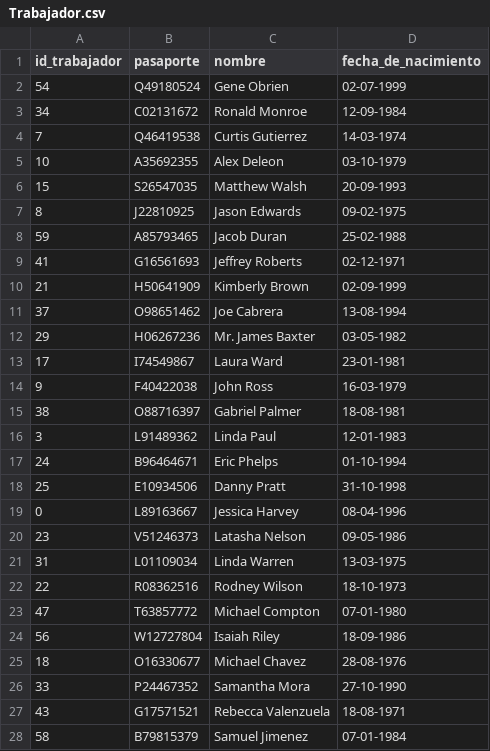
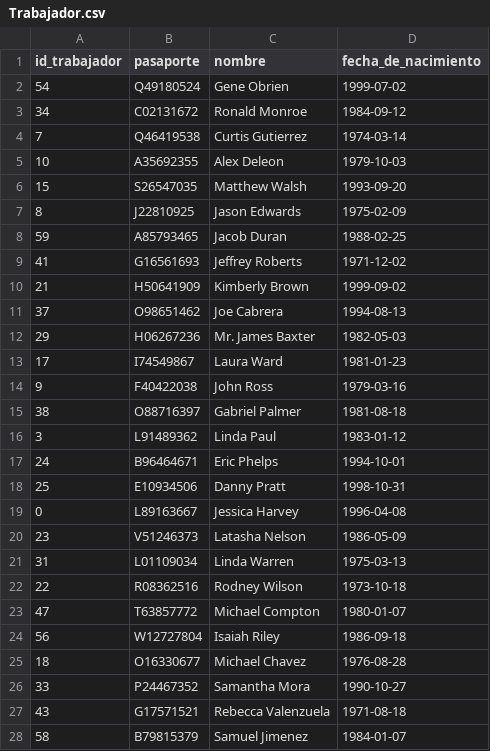
Before and after one commit to lfb1206/BDD-2022-1, a CSV file: Entrega2/csv/Trabajador.csv, drawn as a sheet; only a part is shown; the diff covers the shown part only.

Commit message:
Arreglar csv x5

```diff
--- a/Entrega2/csv/Trabajador.csv
+++ b/Entrega2/csv/Trabajador.csv
@@ -1,28 +1,28 @@
 id_trabajador,pasaporte,nombre,fecha_de_nacimiento
-54,Q49180524,Gene Obrien,02-07-1999
-34,C02131672,Ronald Monroe,12-09-1984
-7,Q46419538,Curtis Gutierrez,14-03-1974
-10,A35692355,Alex Deleon,03-10-1979
-15,S26547035,Matthew Walsh,20-09-1993
-8,J22810925,Jason Edwards,09-02-1975
-59,A85793465,Jacob Duran,25-02-1988
-41,G16561693,Jeffrey Roberts,02-12-1971
-21,H50641909,Kimberly Brown,02-09-1999
-37,O98651462,Joe Cabrera,13-08-1994
-29,H06267236,Mr. James Baxter,03-05-1982
-17,I74549867,Laura Ward,23-01-1981
-9,F40422038,John Ross,16-03-1979
-38,O88716397,Gabriel Palmer,18-08-1981
-3,L91489362,Linda Paul,12-01-1983
-24,B96464671,Eric Phelps,01-10-1994
-25,E10934506,Danny Pratt,31-10-1998
-0,L89163667,Jessica Harvey,08-04-1996
-23,V51246373,Latasha Nelson,09-05-1986
-31,L01109034,Linda Warren,13-03-1975
-22,R08362516,Rodney Wilson,18-10-1973
-47,T63857772,Michael Compton,07-01-1980
-56,W12727804,Isaiah Riley,18-09-1986
-18,O16330677,Michael Chavez,28-08-1976
-33,P24467352,Samantha Mora,27-10-1990
-43,G17571521,Rebecca Valenzuela,18-08-1971
-58,B79815379,Samuel Jimenez,07-01-1984
+54,Q49180524,Gene Obrien,1999-07-02
+34,C02131672,Ronald Monroe,1984-09-12
+7,Q46419538,Curtis Gutierrez,1974-03-14
+10,A35692355,Alex Deleon,1979-10-03
+15,S26547035,Matthew Walsh,1993-09-20
+8,J22810925,Jason Edwards,1975-02-09
+59,A85793465,Jacob Duran,1988-02-25
+41,G16561693,Jeffrey Roberts,1971-12-02
+21,H50641909,Kimberly Brown,1999-09-02
+37,O98651462,Joe Cabrera,1994-08-13
+29,H06267236,Mr. James Baxter,1982-05-03
+17,I74549867,Laura Ward,1981-01-23
+9,F40422038,John Ross,1979-03-16
+38,O88716397,Gabriel Palmer,1981-08-18
+3,L91489362,Linda Paul,1983-01-12
+24,B96464671,Eric Phelps,1994-10-01
+25,E10934506,Danny Pratt,1998-10-31
+0,L89163667,Jessica Harvey,1996-04-08
+23,V51246373,Latasha Nelson,1986-05-09
+31,L01109034,Linda Warren,1975-03-13
+22,R08362516,Rodney Wilson,1973-10-18
+47,T63857772,Michael Compton,1980-01-07
+56,W12727804,Isaiah Riley,1986-09-18
+18,O16330677,Michael Chavez,1976-08-28
+33,P24467352,Samantha Mora,1990-10-27
+43,G17571521,Rebecca Valenzuela,1971-08-18
+58,B79815379,Samuel Jimenez,1984-01-07
```
Also changed, not shown: 33 edited cells elsewhere in this file.
